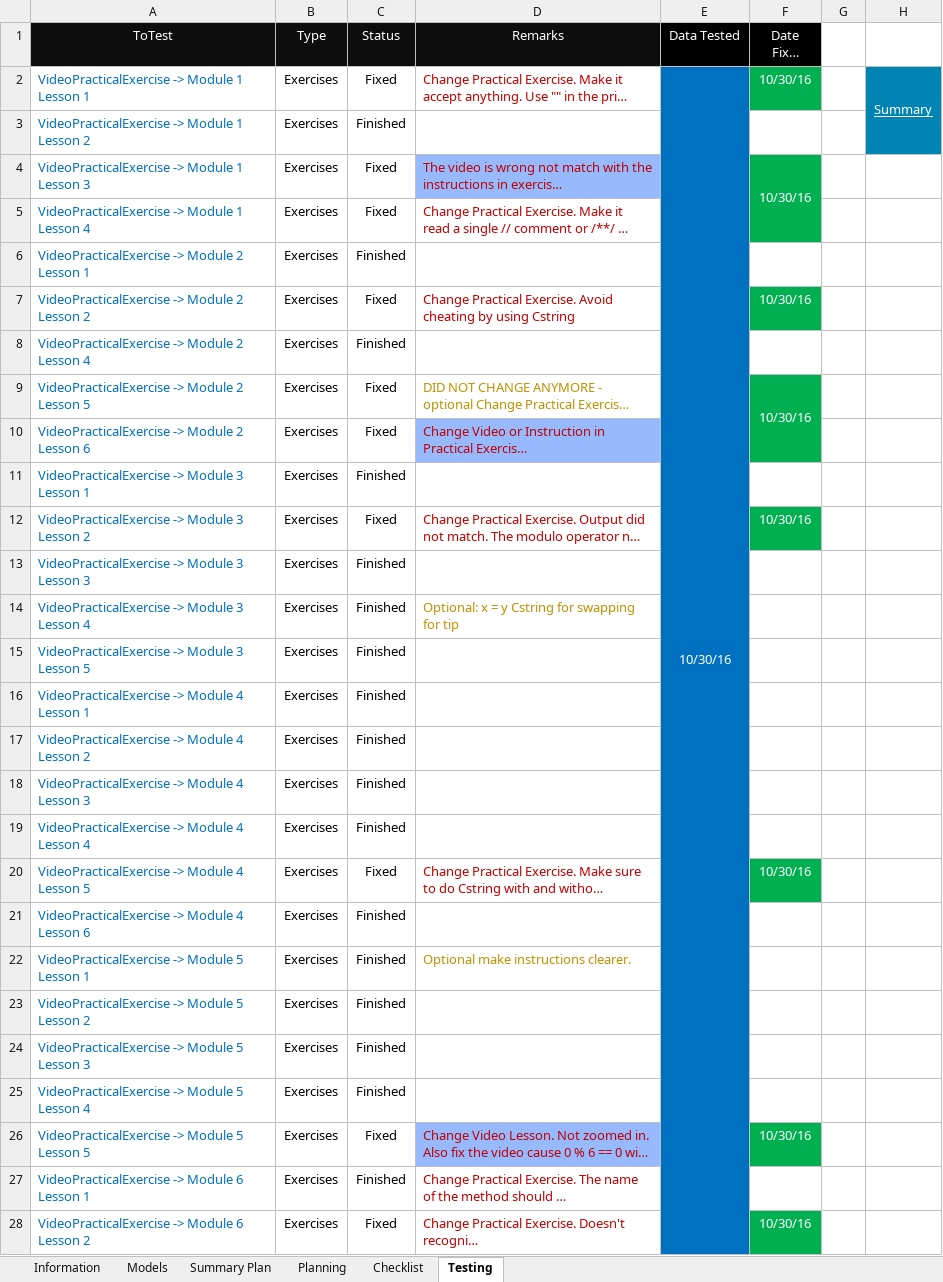
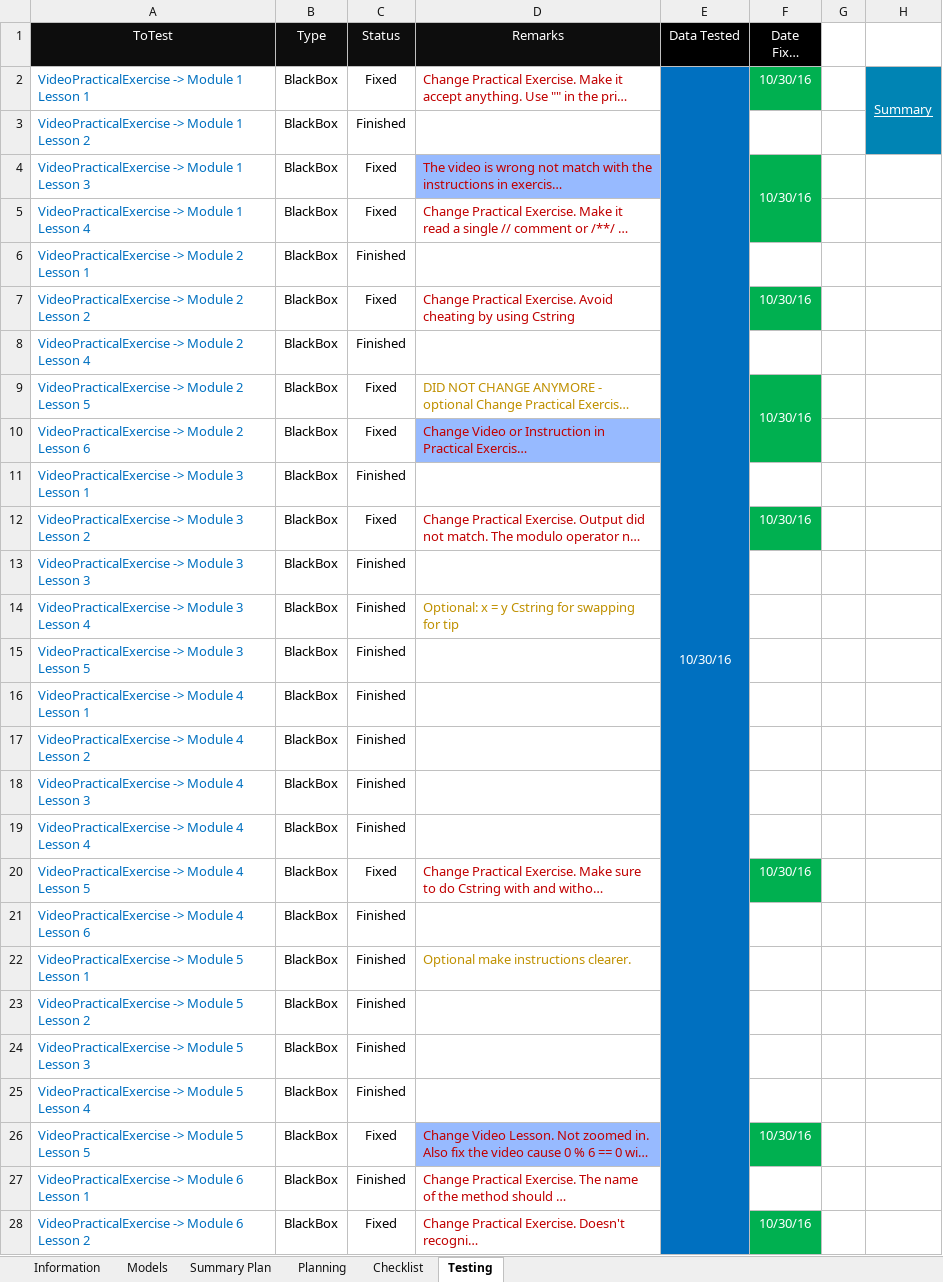
Before and after one commit to robertoguazon/Thesis-ITS, an Excel workbook: documentation/Thesis-ITS-Documentation.xlsm, sheet Testing, drawn as a sheet; only a part is shown; long unchanged cells end in …; values as stored, in another font and other column widths than the file's, no borders; conditional formats not drawn; the diff covers the shown part only; the diff names each change by its address in the sheet, - before the commit and + after, or states it on an @@ line.

```diff
--- a/documentation/Thesis-ITS-Documentation.xlsm (sheet Testing)
+++ b/documentation/Thesis-ITS-Documentation.xlsm (sheet Testing)
-B2:B28 (Type): Exercises
+B2:B28 (Type): BlackBox
```
Also changed, not shown: 1 added row and 89 edited cells elsewhere in this sheet, sheet Summary Plan, charts or pictures, 6 other files.
